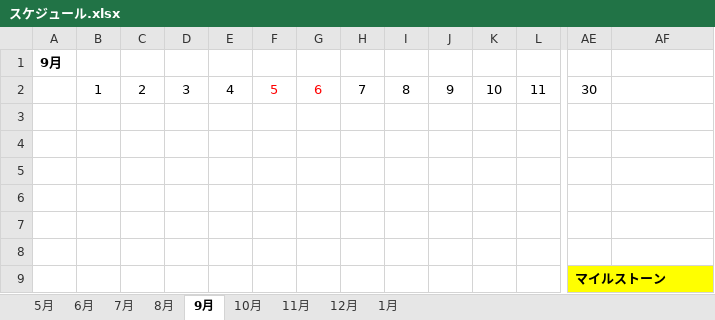
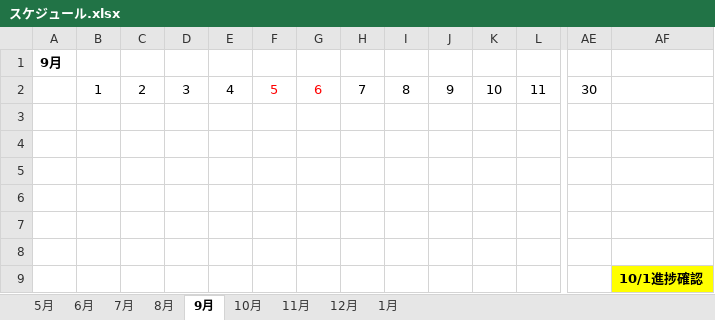
Before and after one commit to ArakiYusuke-Ohara/Textbook, an Excel workbook: ゲーム科2年/00_前期/ゲーム開発Ⅱ/スケジュール.xlsx, sheet 9月, drawn as a sheet; only a part is shown, gaps mark what is left out; values as stored, in another font and other column widths than the file's, no borders; removed rows and columns are numbered as before the commit, all else as after; rows hold the shown columns only; the diff names each change by its address in the sheet, - before the commit and + after, or states it on an @@ line.

```diff
--- a/ゲーム科2年/00_前期/ゲーム開発Ⅱ/スケジュール.xlsx (sheet 9月)
+++ b/ゲーム科2年/00_前期/ゲーム開発Ⅱ/スケジュール.xlsx (sheet 9月)
-row 9:  |  |  |  |  |  |  |  |  |  |  |  | マイルストーン
+row 9:  |  |  |  |  |  |  |  |  |  |  |  |  | 10/1進捗確認
```
Also changed, not shown: sheet 1月, sheet 7月, sheet 11月, sheet 5月, sheet 10月, sheet 6月, 4 other files.
